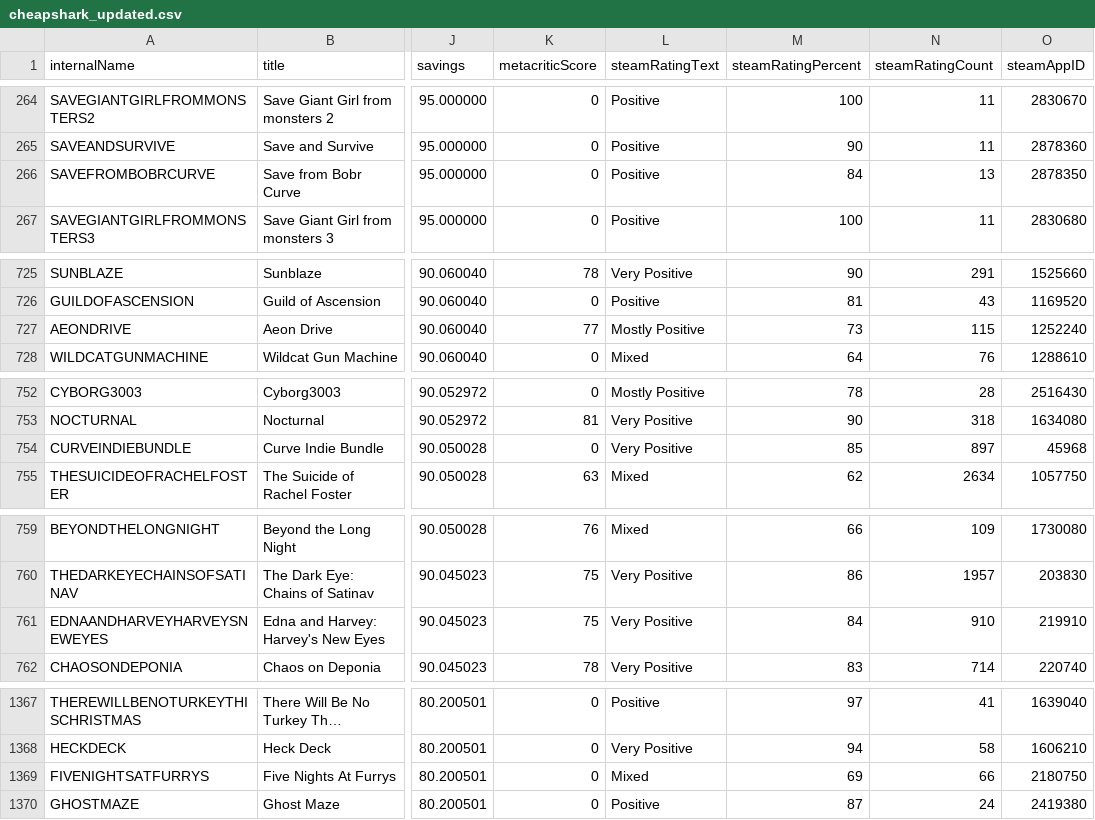
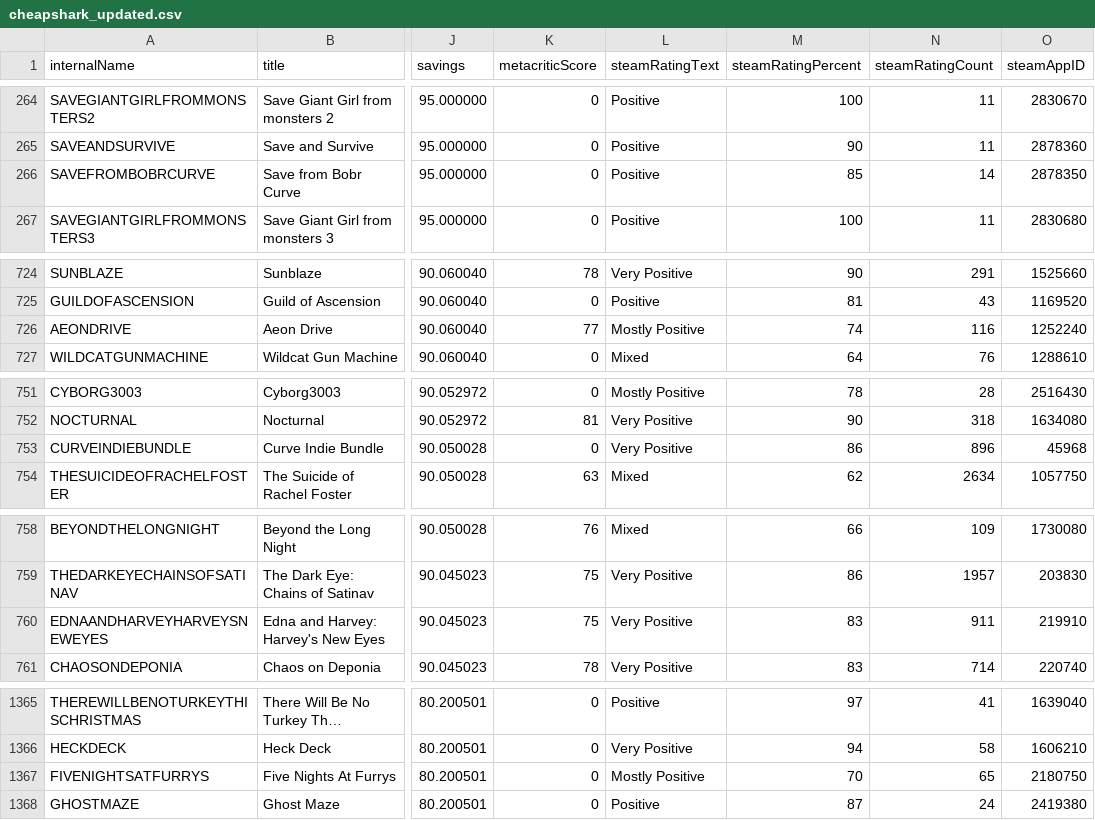
Before and after one commit to haiyib/foundations-final-project, a CSV file: cheapshark_updated.csv, drawn as a sheet; only a part is shown, gaps mark what is left out; long unchanged cells end in …; addresses are those after the commit; the diff covers the shown part only; the diff names each change by its address in the sheet, - before the commit and + after, or states it on an @@ line.

```diff
--- a/cheapshark_updated.csv
+++ b/cheapshark_updated.csv
-M266 (steamRatingPercent): 84
+M266 (steamRatingPercent): 85
-N266 (steamRatingCount): 13
+N266 (steamRatingCount): 14
-M726 (steamRatingPercent): 73
+M726 (steamRatingPercent): 74
-N726 (steamRatingCount): 115
+N726 (steamRatingCount): 116
-M753 (steamRatingPercent): 85
+M753 (steamRatingPercent): 86
-N753 (steamRatingCount): 897
+N753 (steamRatingCount): 896
-M760 (steamRatingPercent): 84
+M760 (steamRatingPercent): 83
-N760 (steamRatingCount): 910
+N760 (steamRatingCount): 911
-L1367 (steamRatingText): Mixed
+L1367 (steamRatingText): Mostly Positive
-M1367 (steamRatingPercent): 69
+M1367 (steamRatingPercent): 70
-N1367 (steamRatingCount): 66
+N1367 (steamRatingCount): 65
```
Also changed, not shown: 2 added rows, 2 removed rows and 32 edited cells elsewhere in this file, steam_deals_top20_rangeplot.csv, 1 other file.
